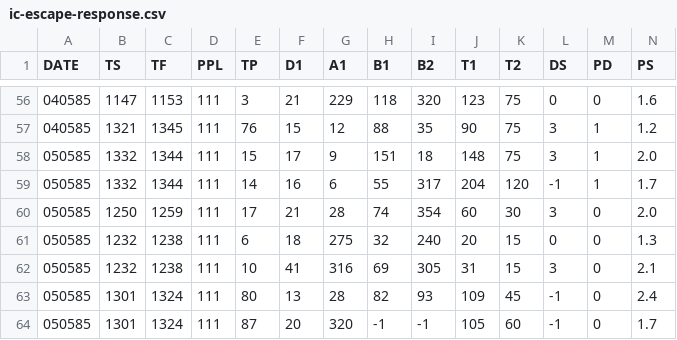
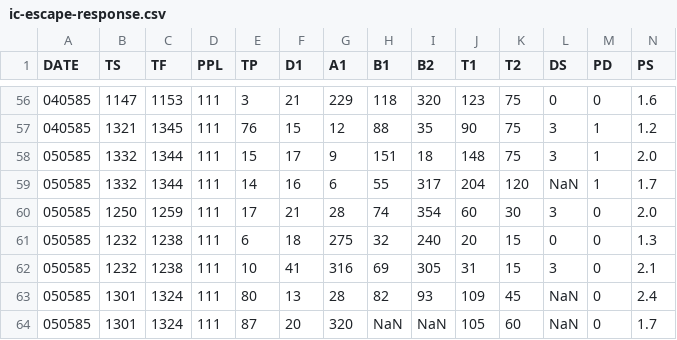
Before and after one commit to rah/optimal-search, a CSV file: data/Isanda_coronata-escape-response/ic-escape-response.csv, drawn as a sheet; only a part is shown, gaps mark what is left out; the diff covers the shown part only.

```diff
--- a/data/Isanda_coronata-escape-response/ic-escape-response.csv
+++ b/data/Isanda_coronata-escape-response/ic-escape-response.csv
@@ -59 +59 @@ DATE, TS, TF, PPL, TP, D1, A1, B1, B2, T1, T2, DS, PD, PS
-050585, 1332, 1344, 111, 14, 16, 6, 55, 317, 204, 120, -1, 1, 1.7
+050585,1332,1344,111,14,16,6,55,317,204,120,NaN,1,1.7
@@ -63,2 +63,2 @@ DATE, TS, TF, PPL, TP, D1, A1, B1, B2, T1, T2, DS, PD, PS
-050585, 1301, 1324, 111, 80, 13, 28, 82, 93, 109, 45, -1, 0, 2.4
-050585, 1301, 1324, 111, 87, 20, 320, -1, -1, 105, 60, -1, 0, 1.7
+050585,1301,1324,111,80,13,28,82,93,109,45,NaN,0,2.4
+050585,1301,1324,111,87,20,320,NaN,NaN,105,60,NaN,0,1.7
```
Also changed, not shown: 154 edited cells elsewhere in this file, 1 other file.
